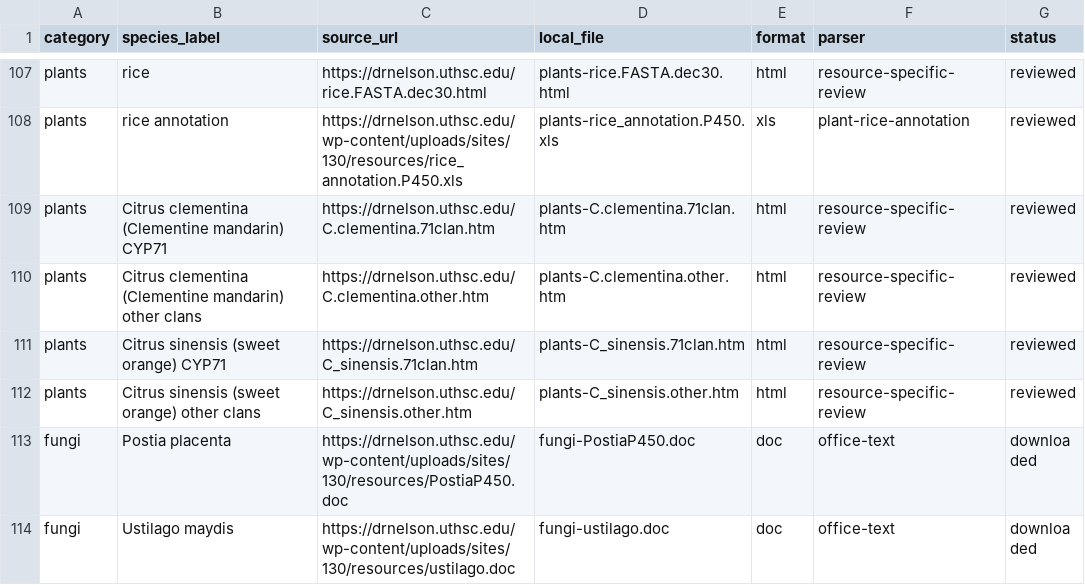
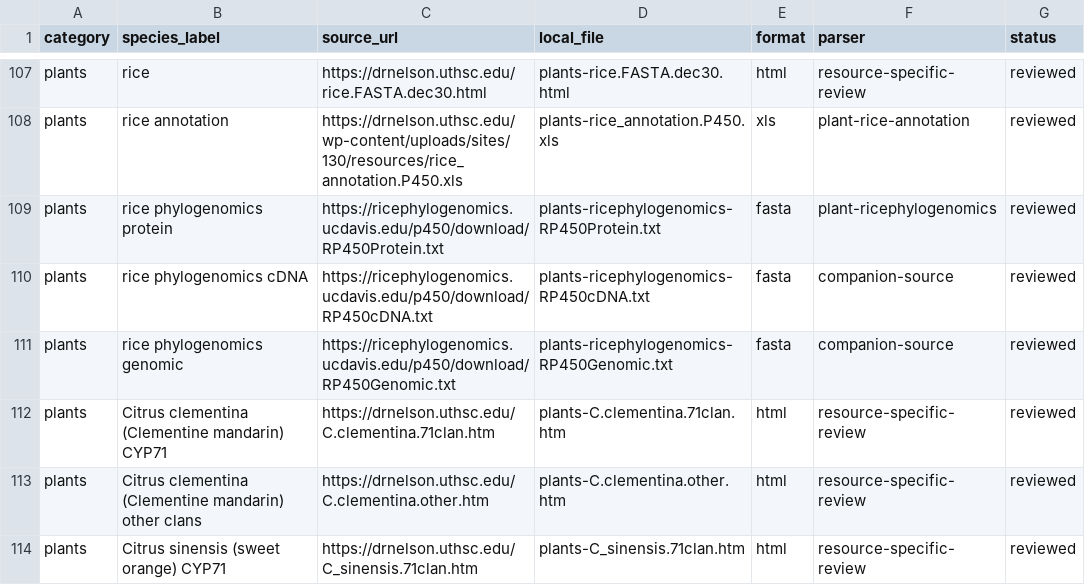
Before and after one commit to KiriKirby/cypgo, a CSV file: sources/resources.csv, drawn as a sheet; only a part is shown, gaps mark what is left out; the shorter side is filled out with more unchanged rows.

Commit message:
Add Rice Phylogenomics protein and companion sources

```diff
--- a/sources/resources.csv
+++ b/sources/resources.csv
@@ -108,2 +108,5 @@
 "plants","rice annotation","https://drnelson.uthsc.edu/wp-content/uploads/sites/130/resources/rice_annotation.P450.xls","plants-rice_annotation.P450.xls","xls","plant-rice-annotation","reviewed"
+"plants","rice phylogenomics protein","https://ricephylogenomics.ucdavis.edu/p450/download/RP450Protein.txt","plants-ricephylogenomics-RP450Protein.txt","fasta","plant-ricephylogenomics","reviewed"
+"plants","rice phylogenomics cDNA","https://ricephylogenomics.ucdavis.edu/p450/download/RP450cDNA.txt","plants-ricephylogenomics-RP450cDNA.txt","fasta","companion-source","reviewed"
+"plants","rice phylogenomics genomic","https://ricephylogenomics.ucdavis.edu/p450/download/RP450Genomic.txt","plants-ricephylogenomics-RP450Genomic.txt","fasta","companion-source","reviewed"
 "plants","Citrus clementina (Clementine mandarin) CYP71","https://drnelson.uthsc.edu/C.clementina.71clan.htm","plants-C.clementina.71clan.htm","html","resource-specific-review","reviewed"
```
Also changed, not shown: 30 other files.
